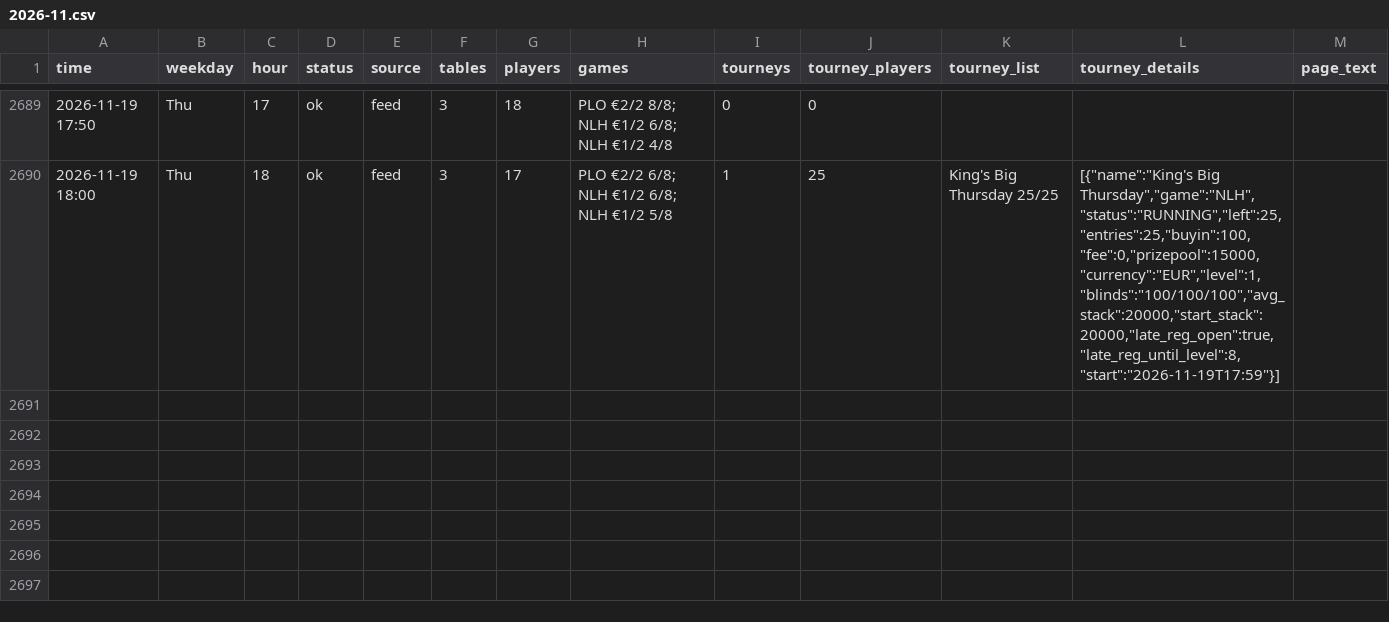
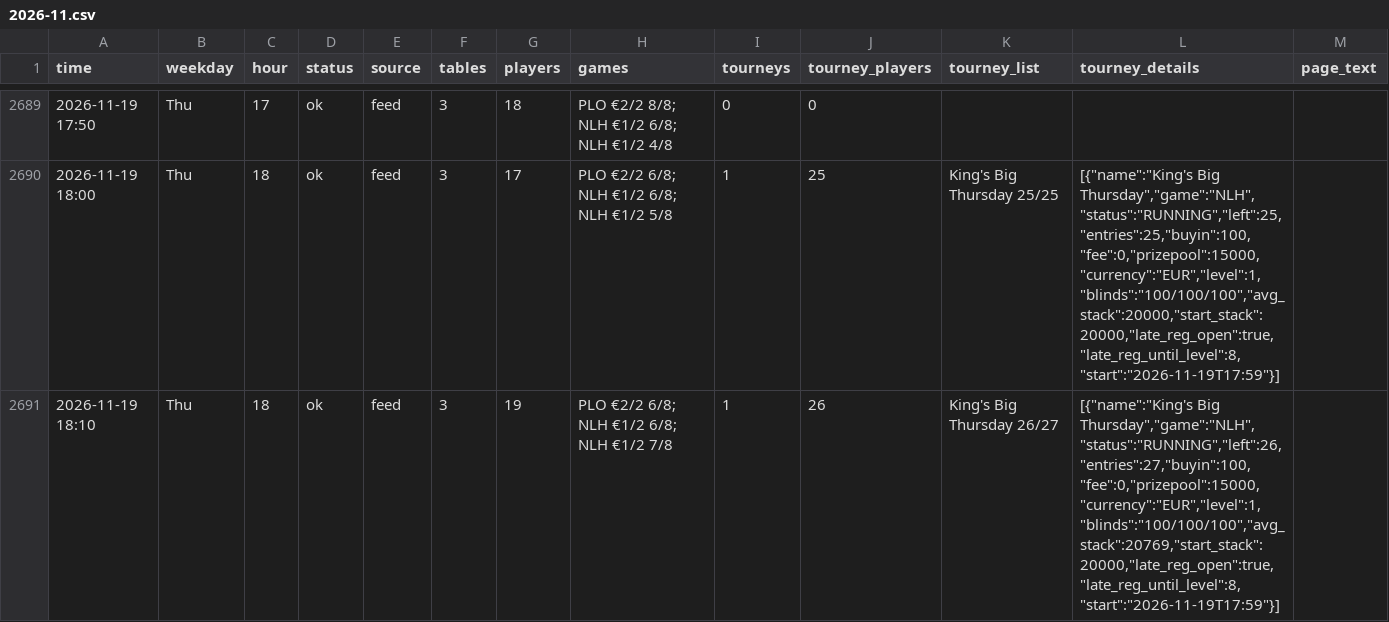
Before and after one commit to legendtoss/kings-tracker, a CSV file: data/2026-11.csv, drawn as a sheet; only a part is shown, gaps mark what is left out.

```diff
--- a/data/2026-11.csv
+++ b/data/2026-11.csv
@@ -2690 +2690,2 @@
 2026-11-19 18:00,Thu,18,ok,feed,3,17,PLO €2/2 6/8; NLH €1/2 6/8; NLH €1/2 5/8,1,25,King's Big Thursday 25/25,"[{""name"":""King's Big Thursday"",""game"":""NLH"",""status"":""RUNNING"",""left"":25,""entries"":25,""buyin"":100,""fee"":0,""prizepool"":15000,""currency"":""EUR"",""level"":1,""blinds"":""100/100/100"",""avg_stack"":20000,""start_stack"":20000,""late_reg_open"":true,""late_reg_until_level"":8,""start"":""2026-11-19T17:59""}]",
+2026-11-19 18:10,Thu,18,ok,feed,3,19,PLO €2/2 6/8; NLH €1/2 6/8; NLH €1/2 7/8,1,26,King's Big Thursday 26/27,"[{""name"":""King's Big Thursday"",""game"":""NLH"",""status"":""RUNNING"",""left"":26,""entries"":27,""buyin"":100,""fee"":0,""prizepool"":15000,""currency"":""EUR"",""level"":1,""blinds"":""100/100/100"",""avg_stack"":20769,""start_stack"":20000,""late_reg_open"":true,""late_reg_until_level"":8,""start"":""2026-11-19T17:59""}]",
```
Also changed, not shown: data/banco/2026-11.csv, data/cardcasino/2026-11.csv, 8 other files.
